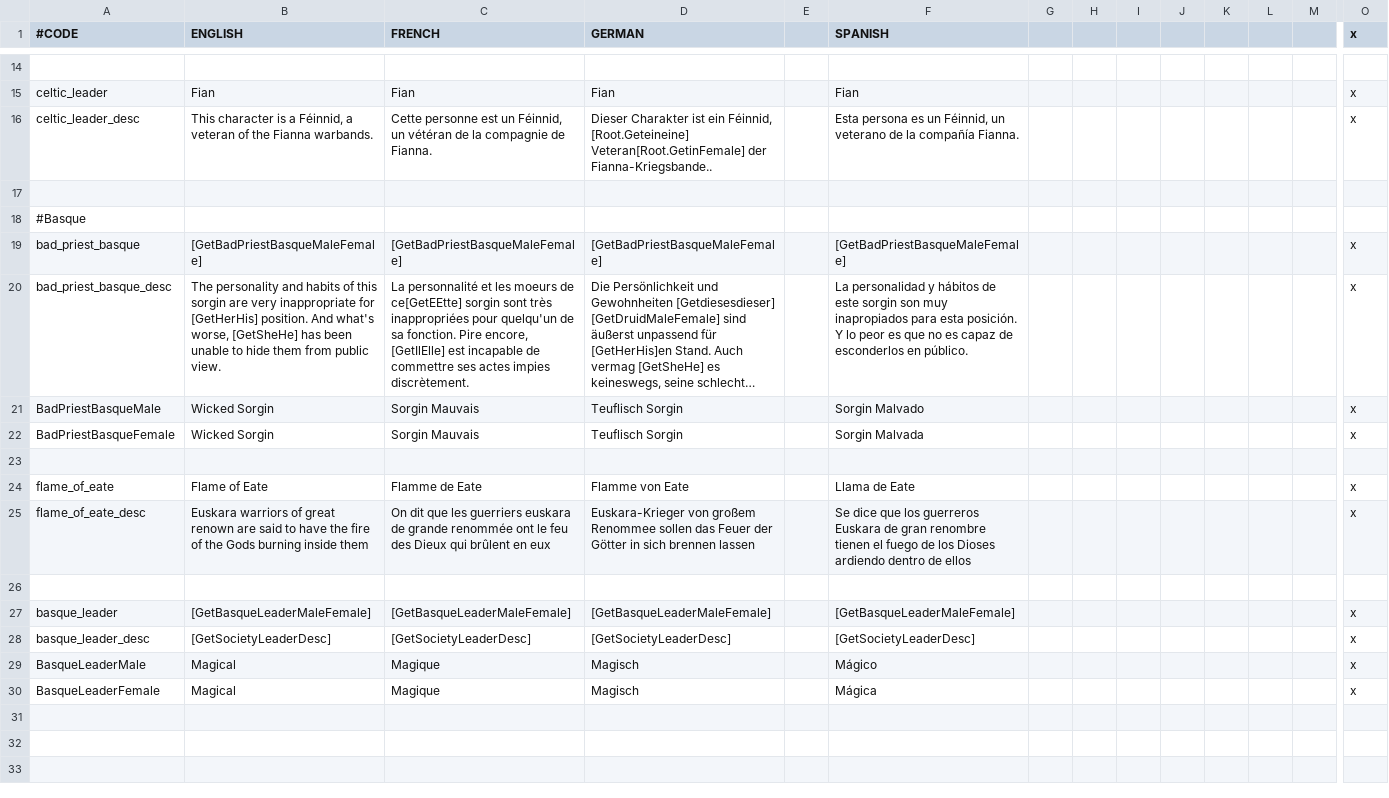
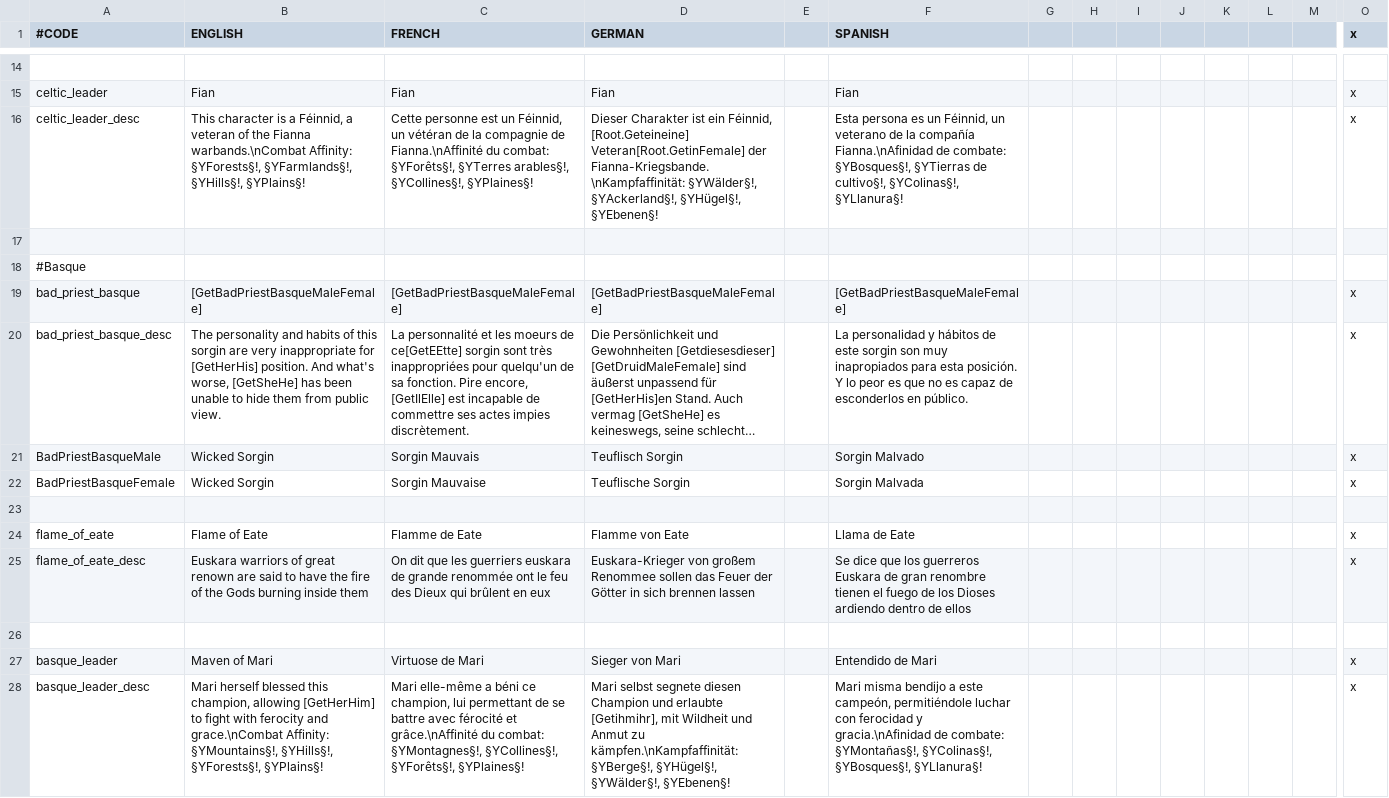
Before and after one commit to ck2plus/CK2Plus_Rewrite, a CSV file: CK2Plus/localisation/000_CK2Plus_expanded_traits.csv, drawn as a sheet; only a part is shown, gaps mark what is left out; long unchanged cells end in …; rows hold the shown columns only; the diff names each change by its address in the sheet, - before the commit and + after, or states it on an @@ line.

Commit message:
Tweak: Trait modifiers/descriptions redone
Moved many triggers to scripted triggers
Separated several triggers to match trait descriptions
Adjusted vanilla descriptions to indicate uses in combat tactics
Commented out vanilla-style combat bonuses

```diff
--- a/CK2Plus/localisation/000_CK2Plus_expanded_traits.csv
+++ b/CK2Plus/localisation/000_CK2Plus_expanded_traits.csv
-B16 (ENGLISH): …the Fianna warbands.
+B16 (ENGLISH): …the Fianna warbands.\nCombat Affinity: §YForests§!, §YFarmlands§!, §YHills§!, §YPlains§!
-C16 (FRENCH): …compagnie de Fianna.
+C16 (FRENCH): …compagnie de Fianna.\nAffinité du combat: §YForêts§!, §YTerres arables§!, §YCollines§!, §YPlaines§!
-D16 (GERMAN): …Veteran[Root.GetinFemale] der Fianna-Kriegsbande..
+D16 (GERMAN): …Veteran[Root.GetinFemale] der Fianna-Kriegsbande.\nKampfaffinität: §YWälder§!, §YAckerland§!, §YHügel§!, §YEbenen§!
-F16 (SPANISH): …la compañía Fianna.
+F16 (SPANISH): …la compañía Fianna.\nAfinidad de combate: §YBosques§!, §YTierras de cultivo§!, §YColinas§!, §YLlanura§!
-C22 (FRENCH): Sorgin Mauvais
+C22 (FRENCH): Sorgin Mauvaise
-D22 (GERMAN): Teuflisch Sorgin
+D22 (GERMAN): Teuflische Sorgin
-B27 (ENGLISH): [GetBasqueLeaderMaleFemale]
+B27 (ENGLISH): Maven of Mari
-C27 (FRENCH): [GetBasqueLeaderMaleFemale]
+C27 (FRENCH): Virtuose de Mari
-D27 (GERMAN): [GetBasqueLeaderMaleFemale]
+D27 (GERMAN): Sieger von Mari
-F27 (SPANISH): [GetBasqueLeaderMaleFemale]
+F27 (SPANISH): Entendido de Mari
-B28 (ENGLISH): [GetSocietyLeaderDesc]
+B28 (ENGLISH): Mari herself blessed this champion, allowing [GetHerHim] to fight with ferocity and grace.\nCombat Affinity: §YMountains§!, §YHills§!, §YForests§!, §YPlains§!
-C28 (FRENCH): [GetSocietyLeaderDesc]
+C28 (FRENCH): Mari elle-même a béni ce champion, lui permettant de se battre avec férocité et grâce.\nAffinité du combat: §YMontagnes§!, §YCollines§!, §YForêts§!, §YPlaines§!
-D28 (GERMAN): [GetSocietyLeaderDesc]
+D28 (GERMAN): Mari selbst segnete diesen Champion und erlaubte [Getihmihr], mit Wildheit und Anmut zu kämpfen.\nKampfaffinität: §YBerge§!, §YHügel§!, §YWälder§!, §YEbenen§!
-F28 (SPANISH): [GetSocietyLeaderDesc]
+F28 (SPANISH): Mari misma bendijo a este campeón, permitiéndole luchar con ferocidad y gracia.\nAfinidad de combate: §YMontañas§!, §YColinas§!, §YBosques§!, §YLlanura§!
-row 29: BasqueLeaderMale | Magical | Magique | Magisch |  | Mágico |  |  |  |  |  |  |  | x
-row 30: BasqueLeaderFemale | Magical | Magique | Magisch |  | Mágica |  |  |  |  |  |  |  | x
```
Also changed, not shown: 5 other files.
